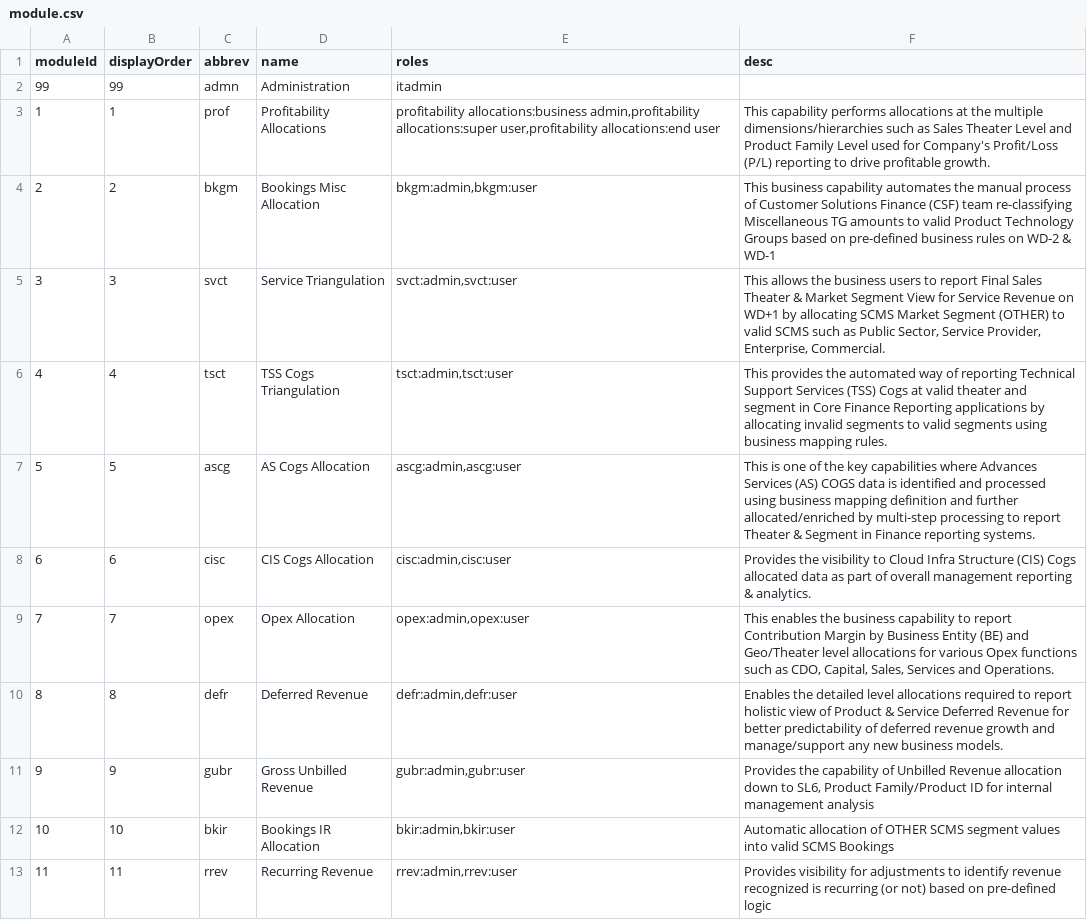
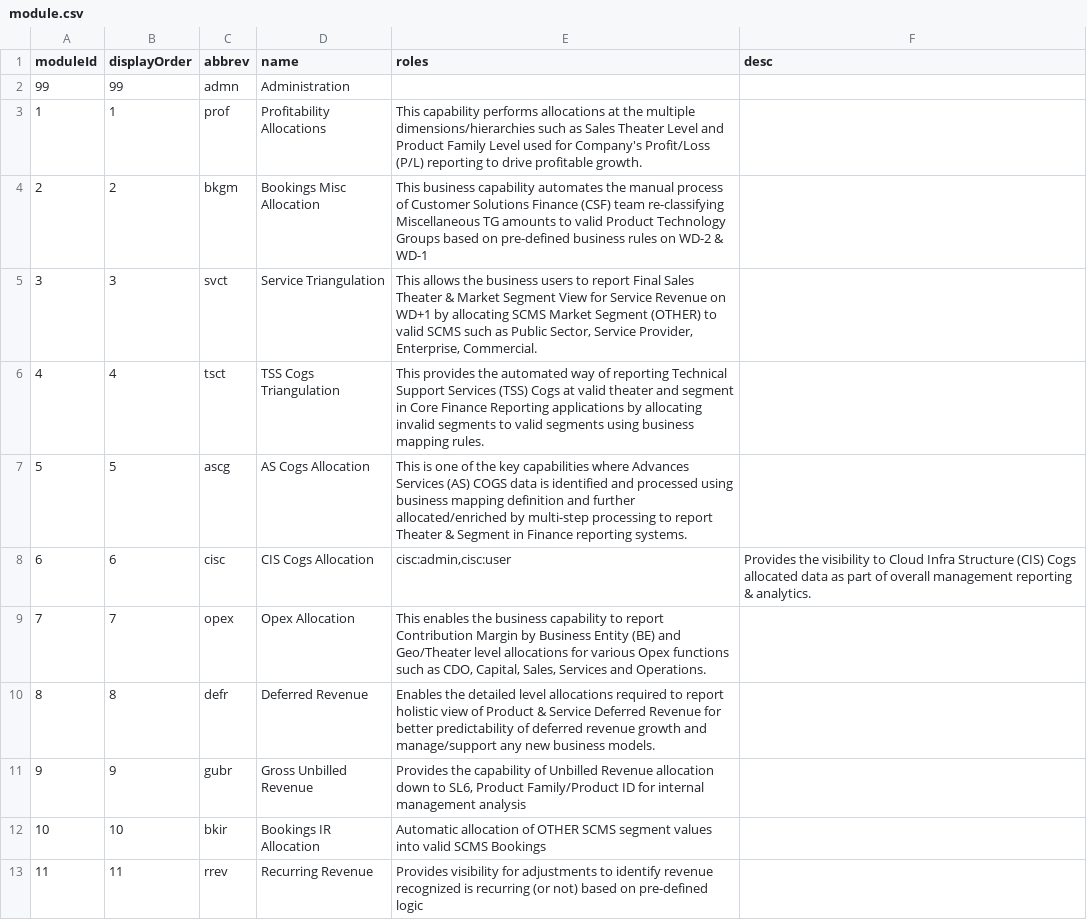
Before and after one commit to gvikramkumar/master, a CSV file: database/data/module.csv, drawn as a sheet.

```diff
--- a/database/data/module.csv
+++ b/database/data/module.csv
@@ -1,13 +1,13 @@
 moduleId,displayOrder,abbrev,name, roles, desc
-99,99,admn,Administration,itadmin,
-1,1,prof,Profitability Allocations,"profitability allocations:business admin,profitability allocations:super user,profitability allocations:end user","This capability performs allocations at the multiple dimensions/hierarchies such as Sales Theater Level and Product Family Level used for Company's Profit/Loss (P/L) reporting to drive profitable growth."
-2,2,bkgm,Bookings Misc Allocation,"bkgm:admin,bkgm:user","This business capability automates the manual process of Customer Solutions Finance (CSF) team re-classifying Miscellaneous TG amounts to valid Product Technology Groups based on pre-defined business rules on WD-2 & WD-1"
-3,3,svct,Service Triangulation,"svct:admin,svct:user","This allows the business users to report Final Sales Theater & Market Segment View for Service Revenue on WD+1 by allocating SCMS Market Segment (OTHER) to valid SCMS such as Public Sector, Service Provider, Enterprise, Commercial."
-4,4,tsct,TSS Cogs Triangulation,"tsct:admin,tsct:user","This provides the automated way of reporting Technical Support Services (TSS) Cogs at valid theater and segment in Core Finance Reporting applications by allocating invalid segments to valid segments using business mapping rules."
-5,5,ascg,AS Cogs Allocation,"ascg:admin,ascg:user","This is one of the key capabilities where Advances Services (AS) COGS data is identified and processed using business mapping definition and further allocated/enriched by multi-step processing to report Theater & Segment in Finance reporting systems."
+99,99,admn,Administration,
+1,1,prof,Profitability Allocations,"This capability performs allocations at the multiple dimensions/hierarchies such as Sales Theater Level and Product Family Level used for Company's Profit/Loss (P/L) reporting to drive profitable growth."
+2,2,bkgm,Bookings Misc Allocation,"This business capability automates the manual process of Customer Solutions Finance (CSF) team re-classifying Miscellaneous TG amounts to valid Product Technology Groups based on pre-defined business rules on WD-2 & WD-1"
+3,3,svct,Service Triangulation,"This allows the business users to report Final Sales Theater & Market Segment View for Service Revenue on WD+1 by allocating SCMS Market Segment (OTHER) to valid SCMS such as Public Sector, Service Provider, Enterprise, Commercial."
+4,4,tsct,TSS Cogs Triangulation,"This provides the automated way of reporting Technical Support Services (TSS) Cogs at valid theater and segment in Core Finance Reporting applications by allocating invalid segments to valid segments using business mapping rules."
+5,5,ascg,AS Cogs Allocation,"This is one of the key capabilities where Advances Services (AS) COGS data is identified and processed using business mapping definition and further allocated/enriched by multi-step processing to report Theater & Segment in Finance reporting systems."
 6,6,cisc,CIS Cogs Allocation,"cisc:admin,cisc:user","Provides the visibility to Cloud Infra Structure (CIS) Cogs allocated data as part of overall management reporting & analytics."
-7,7,opex,Opex Allocation,"opex:admin,opex:user","This enables the business capability to report Contribution Margin by Business Entity (BE) and Geo/Theater level allocations for various Opex functions such as CDO, Capital, Sales, Services and Operations."
-8,8,defr,Deferred Revenue,"defr:admin,defr:user","Enables the detailed level allocations required to report holistic view of Product & Service Deferred Revenue for better predictability of deferred revenue growth and manage/support any new business models."
-9,9,gubr,Gross Unbilled Revenue,"gubr:admin,gubr:user","Provides the capability of Unbilled Revenue allocation down to SL6, Product Family/Product ID for internal management analysis"
-10,10,bkir,Bookings IR Allocation,"bkir:admin,bkir:user","Automatic allocation of OTHER SCMS segment values into valid SCMS Bookings "
-11,11,rrev,Recurring Revenue,"rrev:admin,rrev:user","Provides visibility for adjustments to identify revenue recognized is recurring (or not) based on pre-defined logic"
+7,7,opex,Opex Allocation,"This enables the business capability to report Contribution Margin by Business Entity (BE) and Geo/Theater level allocations for various Opex functions such as CDO, Capital, Sales, Services and Operations."
+8,8,defr,Deferred Revenue,"Enables the detailed level allocations required to report holistic view of Product & Service Deferred Revenue for better predictability of deferred revenue growth and manage/support any new business models."
+9,9,gubr,Gross Unbilled Revenue,"Provides the capability of Unbilled Revenue allocation down to SL6, Product Family/Product ID for internal management analysis"
+10,10,bkir,Bookings IR Allocation,"Automatic allocation of OTHER SCMS segment values into valid SCMS Bookings "
+11,11,rrev,Recurring Revenue,"Provides visibility for adjustments to identify revenue recognized is recurring (or not) based on pre-defined logic"
```
Also changed, not shown: 4 other files.
